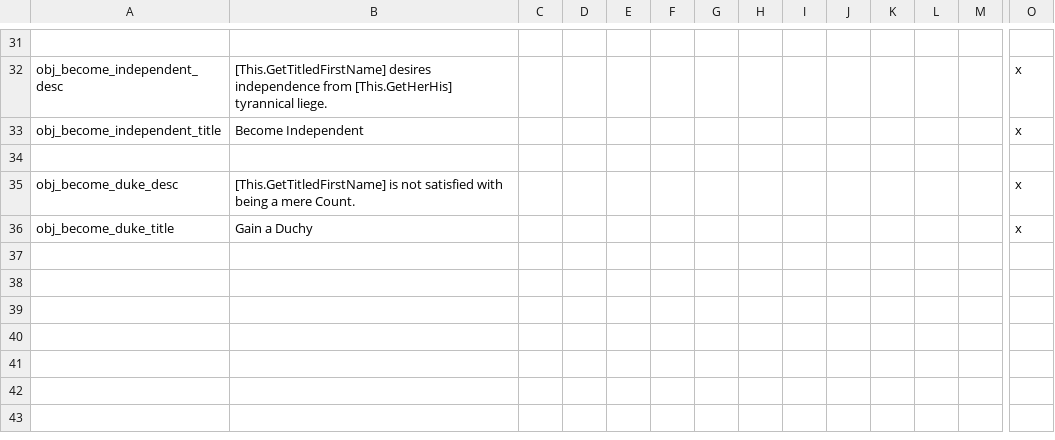
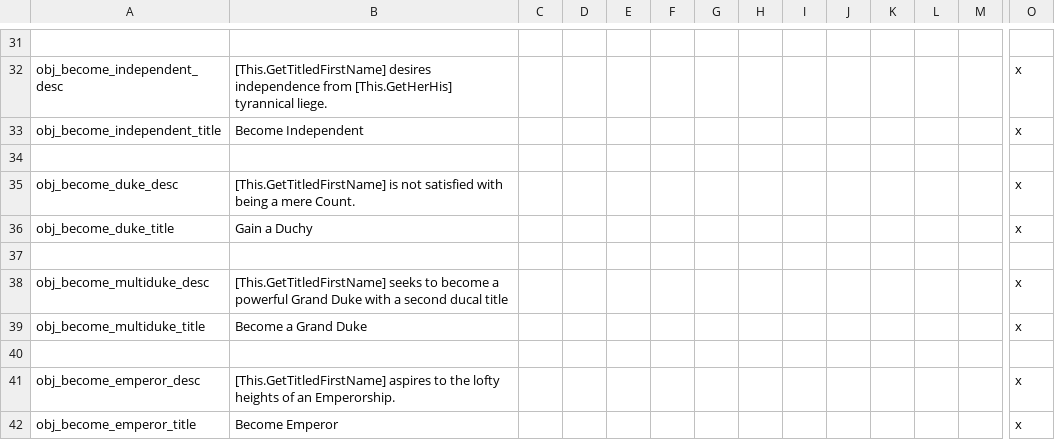
Before and after one commit to ck2plus/CK2Plus_Rewrite, a CSV file: CK2Plus/localisation/000_CK2Plus_ambitions.csv, drawn as a sheet; only a part is shown, gaps mark what is left out; rows hold the shown columns only; the diff names each change by its address in the sheet, - before the commit and + after, or states it on an @@ line.

Commit message:
Added 'become_multiduke/emperor' ambitions

```diff
--- a/CK2Plus/localisation/000_CK2Plus_ambitions.csv
+++ b/CK2Plus/localisation/000_CK2Plus_ambitions.csv
+row 37: (empty)
+row 38: obj_become_multiduke_desc | [This.GetTitledFirstName] seeks to become a powerful Grand Duke with a second ducal title |  |  |  |  |  |  |  |  |  |  |  | x
+row 39: obj_become_multiduke_title | Become a Grand Duke |  |  |  |  |  |  |  |  |  |  |  | x
+row 40: (empty)
+row 41: obj_become_emperor_desc | [This.GetTitledFirstName] aspires to the lofty heights of an Emperorship. |  |  |  |  |  |  |  |  |  |  |  | x
+row 42: obj_become_emperor_title | Become Emperor |  |  |  |  |  |  |  |  |  |  |  | x
```
Also changed, not shown: 4 other files.
